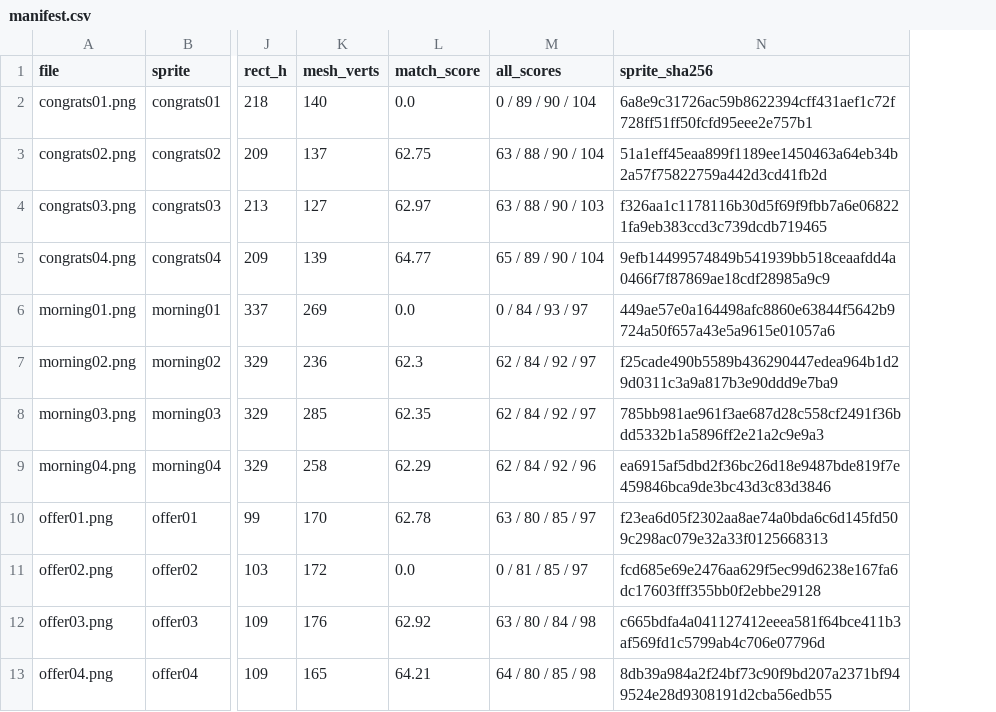
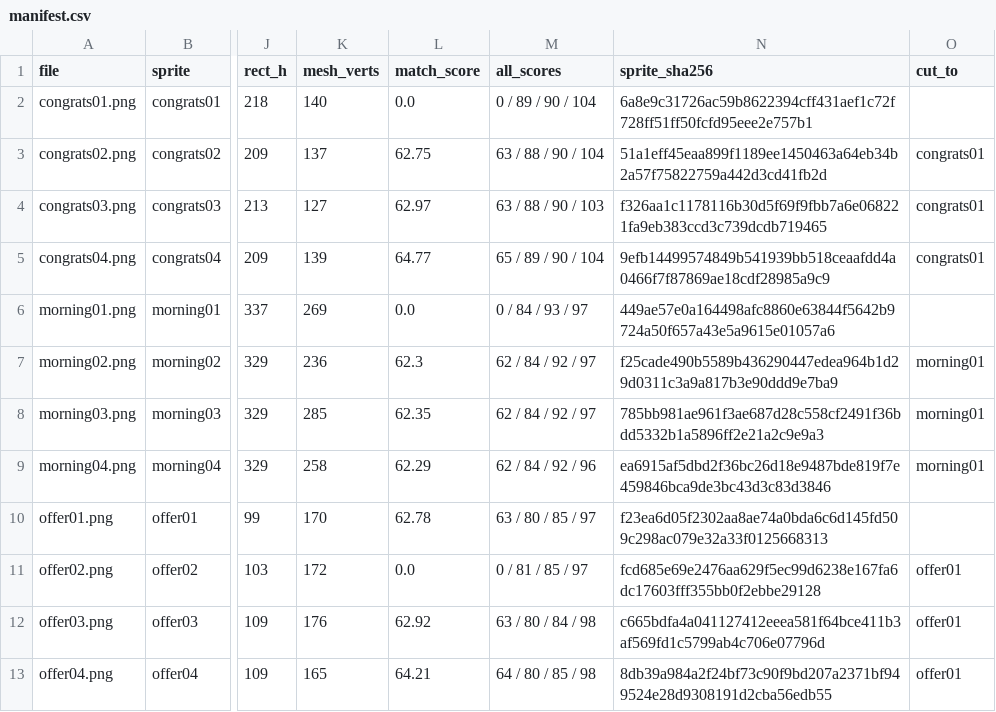
Before and after one commit to Iskamele/Ukrainify-Behind-the-Frame-The-Finest-Scenery, a CSV file: reference/cutscenes_ru/manifest.csv, drawn as a sheet; only a part is shown, gaps mark what is left out; the diff names each change by its address in the sheet, - before the commit and + after, or states it on an @@ line.

```diff
--- a/reference/cutscenes_ru/manifest.csv
+++ b/reference/cutscenes_ru/manifest.csv
+column O (cut_to), rows 3-13: congrats01 | congrats01 | congrats01 |  | morning01 | morning01 | morning01 |  | offer01 | offer01 | offer01
```
Also changed, not shown: reference/journal_ru/manifest.csv, 6 other files.
